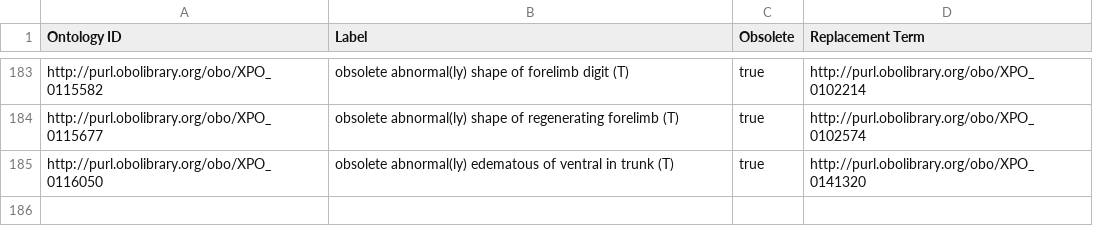
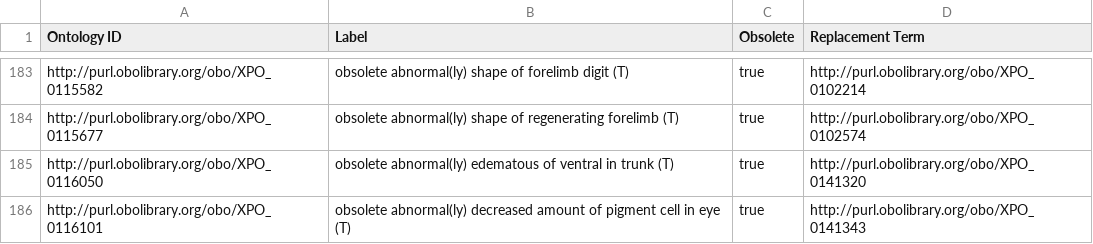
Before and after one commit to obophenotype/xenopus-phenotype-ontology, a TSV file: src/patterns/templates/xpo-replaced.tsv, drawn as a sheet; only a part is shown, gaps mark what is left out.

```diff
--- a/src/patterns/templates/xpo-replaced.tsv
+++ b/src/patterns/templates/xpo-replaced.tsv
@@ -185 +185,2 @@ http://purl.obolibrary.org/obo/XPO_0115677	obsolete abnormal(ly) shape of regene
 http://purl.obolibrary.org/obo/XPO_0116050	obsolete abnormal(ly) edematous of ventral in trunk (T)	true	http://purl.obolibrary.org/obo/XPO_0141320
+http://purl.obolibrary.org/obo/XPO_0116101	obsolete abnormal(ly) decreased amount of pigment cell in eye (T)	true	http://purl.obolibrary.org/obo/XPO_0141343
```
Also changed, not shown: src/patterns/data/manual/abnormallyDecreasedPigmentationOfAnatomicalEntity.tsv, src/patterns/data/manual/abnormallyIncreasedPigmentationOfAnatomicalEntity.tsv.
